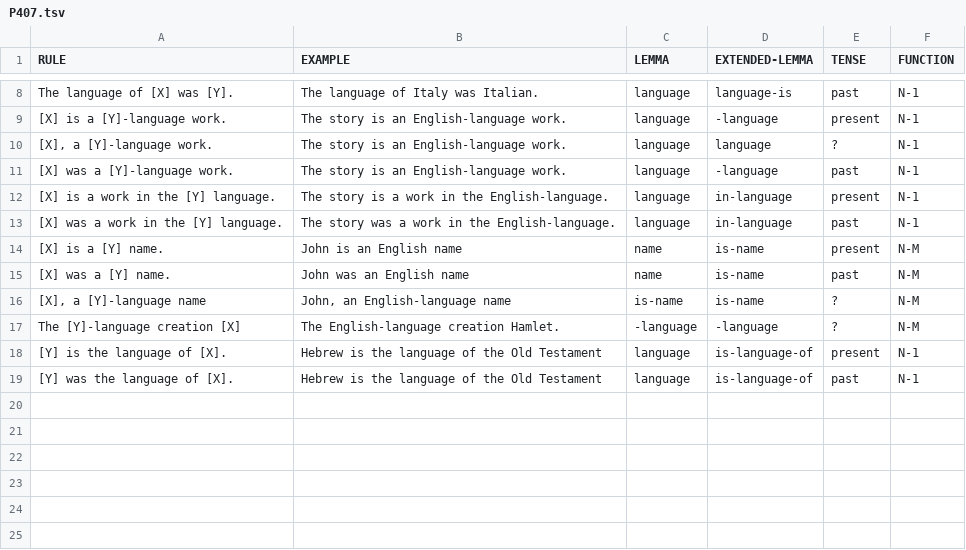
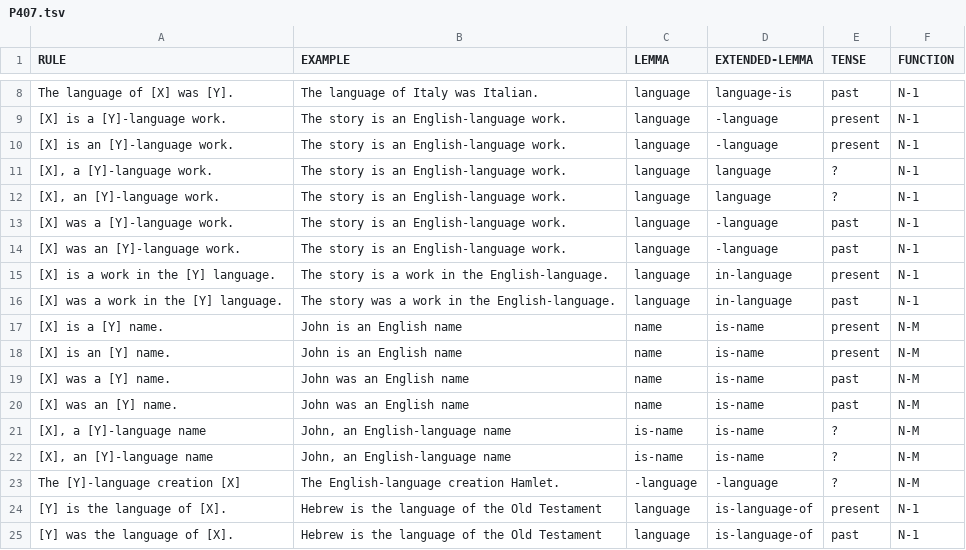
Before and after one commit to yanaiela/lm_meaning, a TSV file: data/pattern_data/P407.tsv, drawn as a sheet; only a part is shown, gaps mark what is left out.

Commit message:
P407 a/an

```diff
--- a/data/pattern_data/P407.tsv
+++ b/data/pattern_data/P407.tsv
@@ -9,4 +9,7 @@ The language of [X] was [Y].	The language of Italy was Italian.	language	languag
 [X] is a [Y]-language work.	The story is an English-language work.	language	-language	present	N-1
+[X] is an [Y]-language work.	The story is an English-language work.	language	-language	present	N-1
 [X], a [Y]-language work.	The story is an English-language work.	language	language	?	N-1
+[X], an [Y]-language work.	The story is an English-language work.	language	language	?	N-1
 [X] was a [Y]-language work.	The story is an English-language work.	language	-language	past	N-1
+[X] was an [Y]-language work.	The story is an English-language work.	language	-language	past	N-1
 [X] is a work in the [Y] language.	The story is a work in the English-language.	language	in-language	present	N-1
@@ -14,4 +17,7 @@ The language of [X] was [Y].	The language of Italy was Italian.	language	languag
 [X] is a [Y] name.	John is an English name	name	is-name	present	N-M
+[X] is an [Y] name.	John is an English name	name	is-name	present	N-M
 [X] was a [Y] name.	John was an English name	name	is-name	past	N-M
+[X] was an [Y] name.	John was an English name	name	is-name	past	N-M
 [X], a [Y]-language name	John, an English-language name	is-name	is-name	?	N-M
+[X], an [Y]-language name	John, an English-language name	is-name	is-name	?	N-M
 The [Y]-language creation [X]	The English-language creation Hamlet.	-language	-language	?	N-M
```
